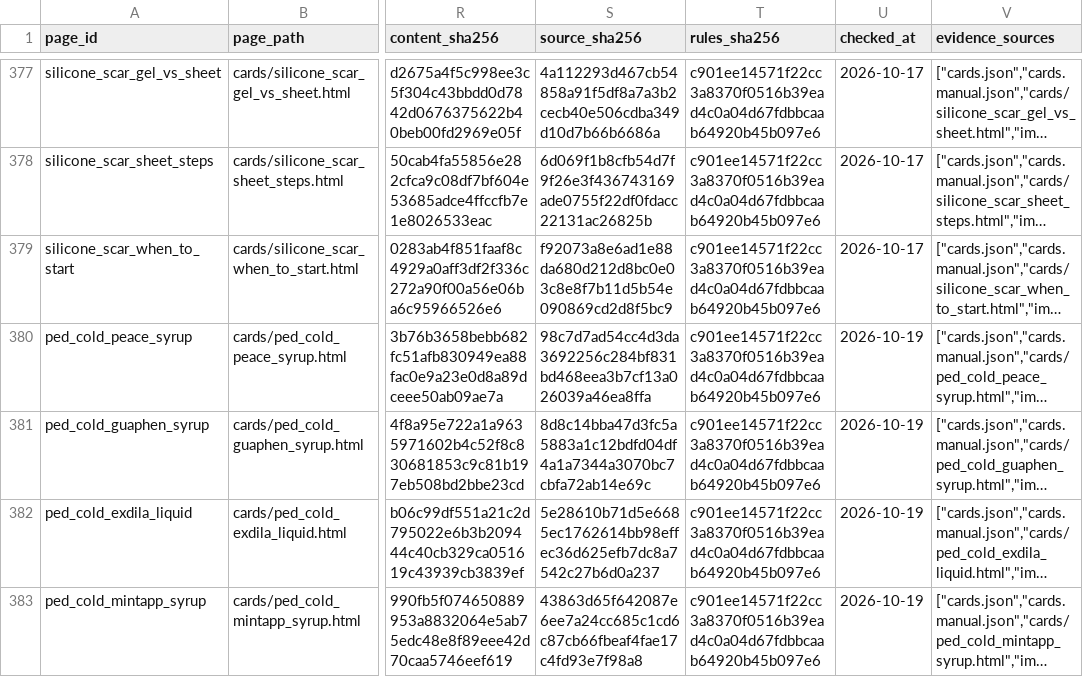
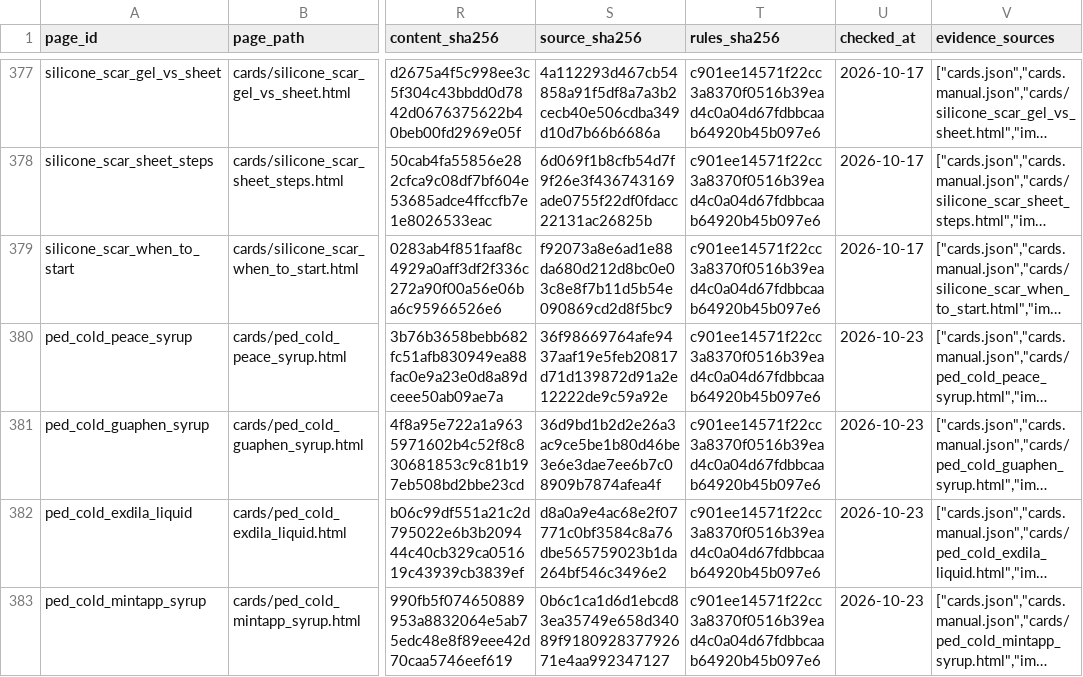
Before and after one commit to liaoweihung/pteduimg, a CSV file: docs/project-management/page-inventory.csv, drawn as a sheet; only a part is shown, gaps mark what is left out; long unchanged cells end in …; the diff covers the shown part only; the diff names each change by its address in the sheet, - before the commit and + after, or states it on an @@ line.

```diff
--- a/docs/project-management/page-inventory.csv
+++ b/docs/project-management/page-inventory.csv
-S380 (source_sha256): 98c7d7ad54cc4d3da3692256c284bf831bd468eea3b7cf13a026039a46ea8ffa
+S380 (source_sha256): 36f98669764afe9437aaf19e5feb20817d71d139872d91a2e12222de9c59a92e
-U380:U383 (checked_at): 2026-10-19
+U380:U383 (checked_at): 2026-10-23
-S381 (source_sha256): 8d8c14bba47d3fc5a5883a1c12bdfd04df4a1a7344a3070bc7cbfa72ab14e69c
+S381 (source_sha256): 36d9bd1b2d2e26a3ac9ce5be1b80d46be3e6e3dae7ee6b7c08909b7874afea4f
-S382 (source_sha256): 5e28610b71d5e6685ec1762614bb98effec36d625efb7dc8a7542c27b6d0a237
+S382 (source_sha256): d8a0a9e4ac68e2f07771c0bf3584c8a76dbe565759023b1da264bf546c3496e2
-S383 (source_sha256): 43863d65f642087e6ee7a24cc685c1cd6c87cb66fbeaf4fae17c4fd93e7f98a8
+S383 (source_sha256): 0b6c1ca1d6d1ebcd83ea35749e658d34089f918092837792671e4aa992347127
```
Also changed, not shown: 1 added row and 10 edited cells elsewhere in this file, docs/project-management/change-requests.csv, docs/project-management/content-relations.csv, 24 other files.
